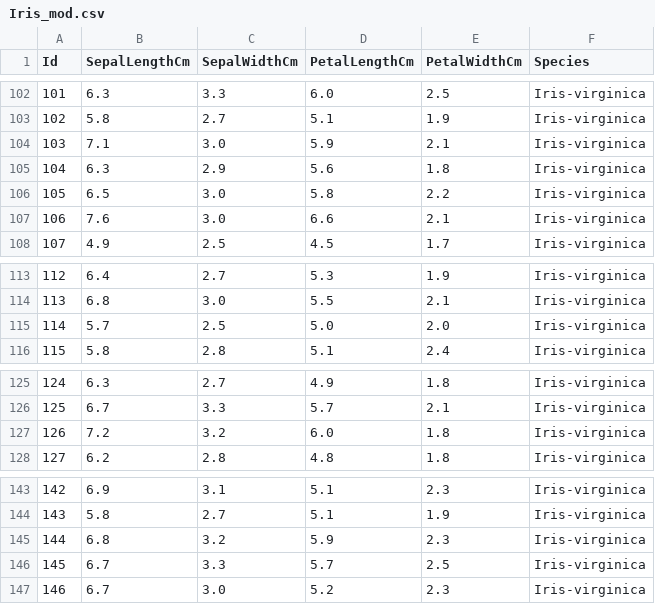
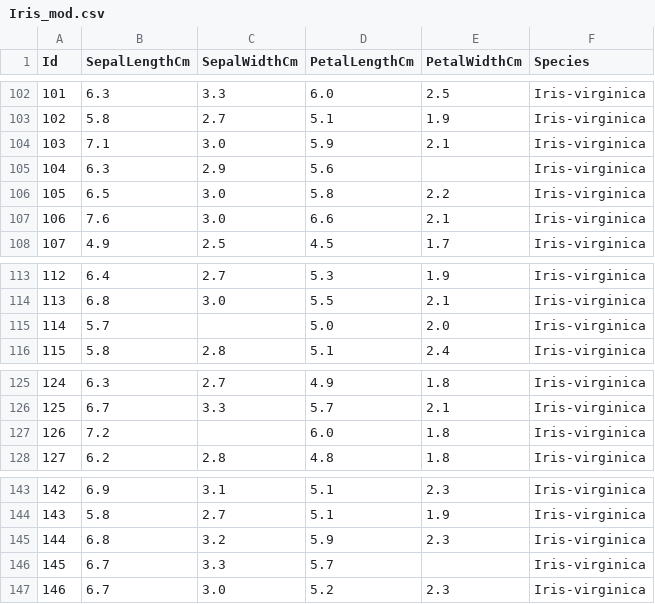
Before and after one commit to pablonoya/zigzag-ml, a CSV file: datasets/Iris_mod.csv, drawn as a sheet; only a part is shown, gaps mark what is left out; the diff covers the shown part only.

```diff
--- a/datasets/Iris_mod.csv
+++ b/datasets/Iris_mod.csv
@@ -104,3 +104,3 @@ Id,SepalLengthCm,SepalWidthCm,PetalLengthCm,PetalWidthCm,Species
 103,7.1,3.0,5.9,2.1,Iris-virginica
-104,6.3,2.9,5.6,1.8,Iris-virginica
+104,6.3,2.9,5.6,,Iris-virginica
 105,6.5,3.0,5.8,2.2,Iris-virginica
@@ -114,3 +114,3 @@ Id,SepalLengthCm,SepalWidthCm,PetalLengthCm,PetalWidthCm,Species
 113,6.8,3.0,5.5,2.1,Iris-virginica
-114,5.7,2.5,5.0,2.0,Iris-virginica
+114,5.7,,5.0,2.0,Iris-virginica
 115,5.8,2.8,5.1,2.4,Iris-virginica
@@ -126,3 +126,3 @@ Id,SepalLengthCm,SepalWidthCm,PetalLengthCm,PetalWidthCm,Species
 125,6.7,3.3,5.7,2.1,Iris-virginica
-126,7.2,3.2,6.0,1.8,Iris-virginica
+126,7.2,,6.0,1.8,Iris-virginica
 127,6.2,2.8,4.8,1.8,Iris-virginica
@@ -145,3 +145,3 @@ Id,SepalLengthCm,SepalWidthCm,PetalLengthCm,PetalWidthCm,Species
 144,6.8,3.2,5.9,2.3,Iris-virginica
-145,6.7,3.3,5.7,2.5,Iris-virginica
+145,6.7,3.3,5.7,,Iris-virginica
 146,6.7,3.0,5.2,2.3,Iris-virginica
```
Also changed, not shown: 6 edited cells elsewhere in this file, 7 other files.
